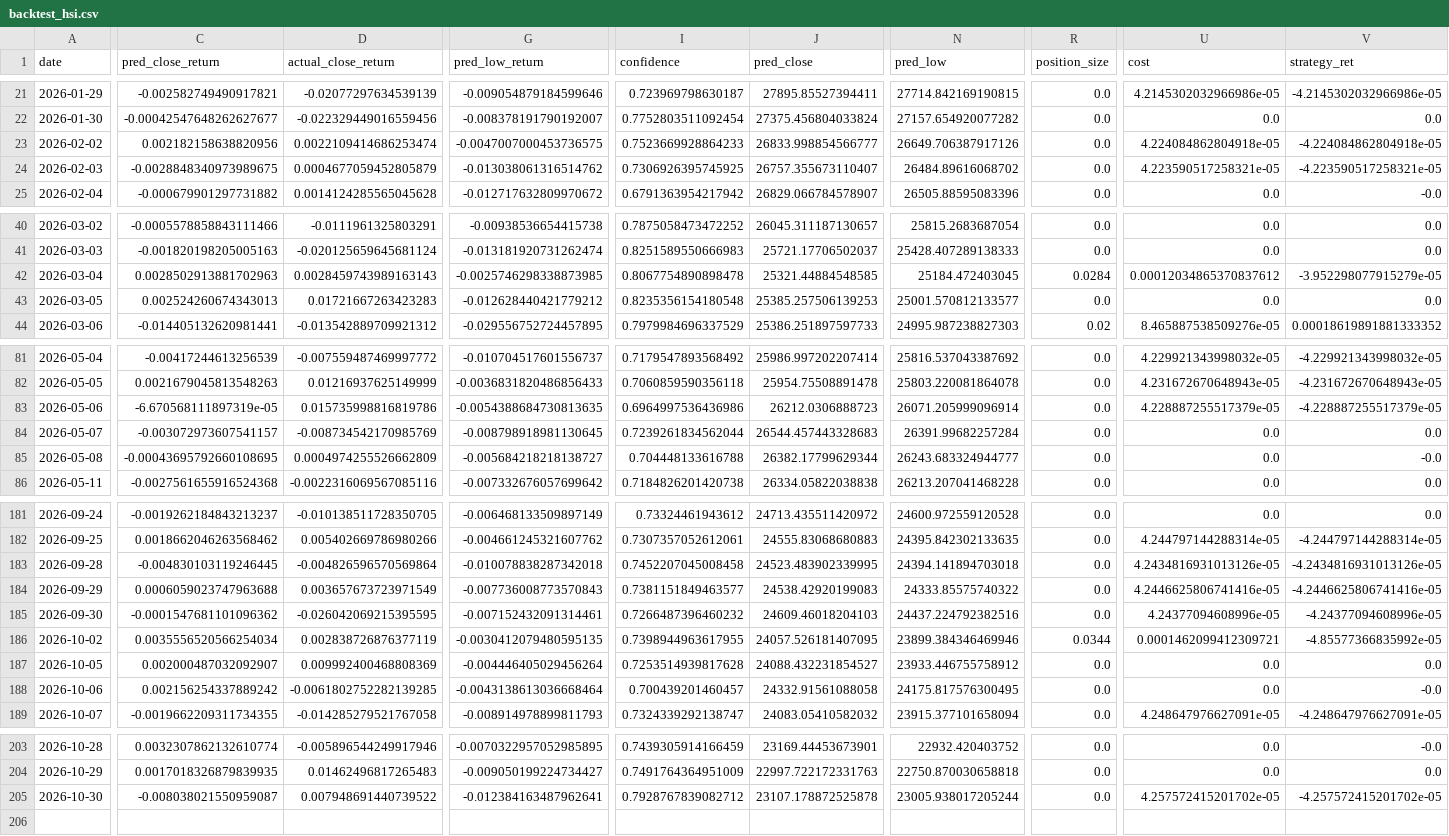
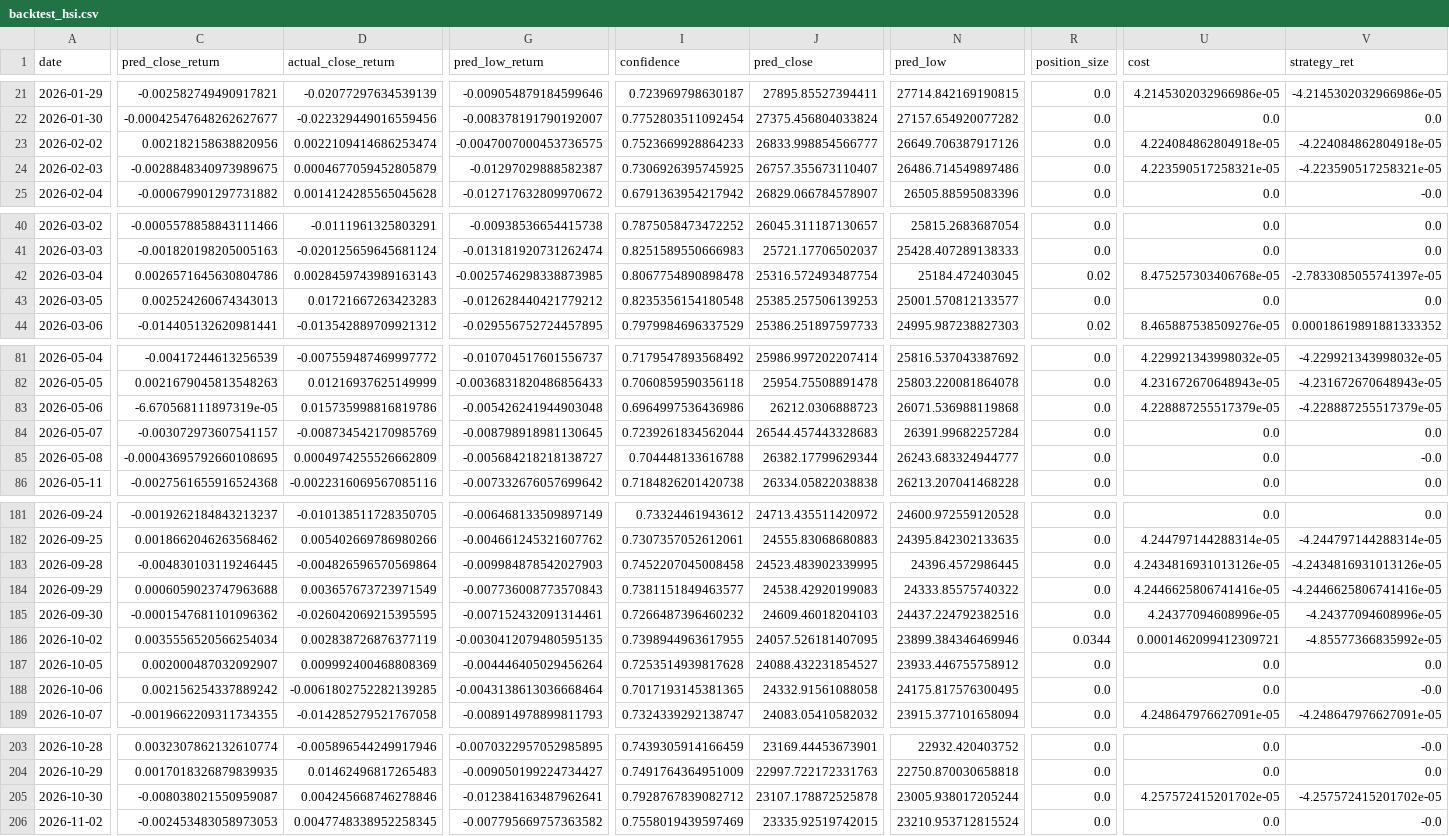
Before and after one commit to curvehen/H.S.I.P, a CSV file: predictions/backtest_hsi.csv, drawn as a sheet; only a part is shown, gaps mark what is left out; rows hold the shown columns only; the diff covers the shown part only; the diff names each change by its address in the sheet, - before the commit and + after, or states it on an @@ line.

```diff
--- a/predictions/backtest_hsi.csv
+++ b/predictions/backtest_hsi.csv
-G24 (pred_low_return): -0.013038061316514762
+G24 (pred_low_return): -0.01297029888582387
-N24 (pred_low): 26484.89616068702
+N24 (pred_low): 26486.714549897486
-C42 (pred_close_return): 0.0028502913881702963
+C42 (pred_close_return): 0.0026571645630804786
-J42 (pred_close): 25321.44884548585
+J42 (pred_close): 25316.572493487754
-R42 (position_size): 0.0284
+R42 (position_size): 0.02
-U42 (cost): 0.00012034865370837612
+U42 (cost): 8.475257303406768e-05
-V42 (strategy_ret): -3.952298077915279e-05
+V42 (strategy_ret): -2.7833085055741397e-05
-G83 (pred_low_return): -0.0054388684730813635
+G83 (pred_low_return): -0.005426241944903048
-N83 (pred_low): 26071.205999096914
+N83 (pred_low): 26071.536988119868
-G183 (pred_low_return): -0.010078838287342018
+G183 (pred_low_return): -0.009984878542027903
-N183 (pred_low): 24394.141894703018
+N183 (pred_low): 24396.4572986445
-I188 (confidence): 0.700439201460457
+I188 (confidence): 0.7017193145381365
-D205 (actual_close_return): 0.007948691440739522
+D205 (actual_close_return): 0.004245668746278846
+row 206: 2026-11-02 | -0.002453483058973053 | 0.0047748338952258345 | -0.007795669757363582 | 0.7558019439597469 | 23335.92519742015 | 23210.953712815524 | 0.0 | 0.0 | -0.0
```
Also changed, not shown: 11 edited cells elsewhere in this file, data/0700_HK_last_good.csv, data/HSI_last_good.csv, 29 other files.
